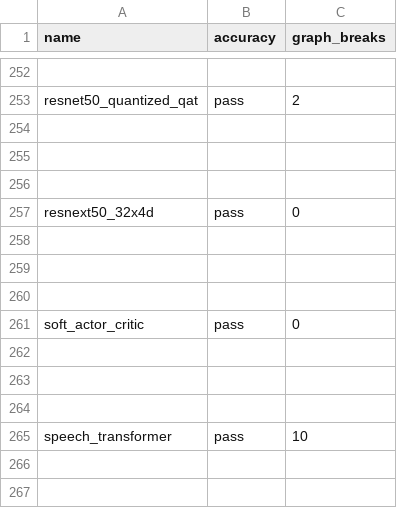
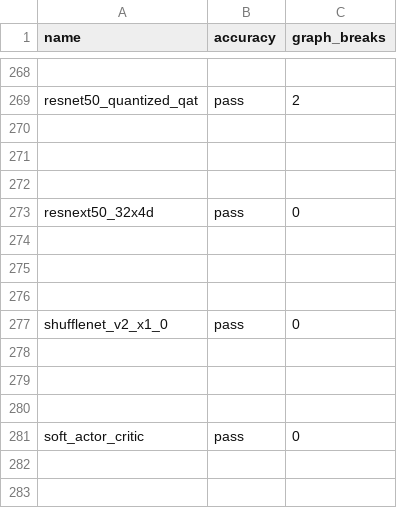
Before and after one commit to quotechick/pytorch, a CSV file: benchmarks/dynamo/ci_expected_accuracy/cpu_inductor_amp_freezing_torchbench_inference.csv, drawn as a sheet; only a part is shown, gaps mark what is left out; the shorter side is filled out with more unchanged rows; the diff covers the shown part only.

```diff
--- a/benchmarks/dynamo/ci_expected_accuracy/cpu_inductor_amp_freezing_torchbench_inference.csv
+++ b/benchmarks/dynamo/ci_expected_accuracy/cpu_inductor_amp_freezing_torchbench_inference.csv
@@ -257,2 +273,6 @@ resnet50_quantized_qat,pass,2
 resnext50_32x4d,pass,0
+
+
+
+shufflenet_v2_x1_0,pass,0
 
```
Also changed, not shown: 16 added rows elsewhere in this file, benchmarks/dynamo/ci_expected_accuracy/cpu_aot_inductor_amp_freezing_torchbench_inference.csv, benchmarks/dynamo/ci_expected_accuracy/cpu_aot_inductor_freezing_torchbench_inference.csv, 16 other files.
